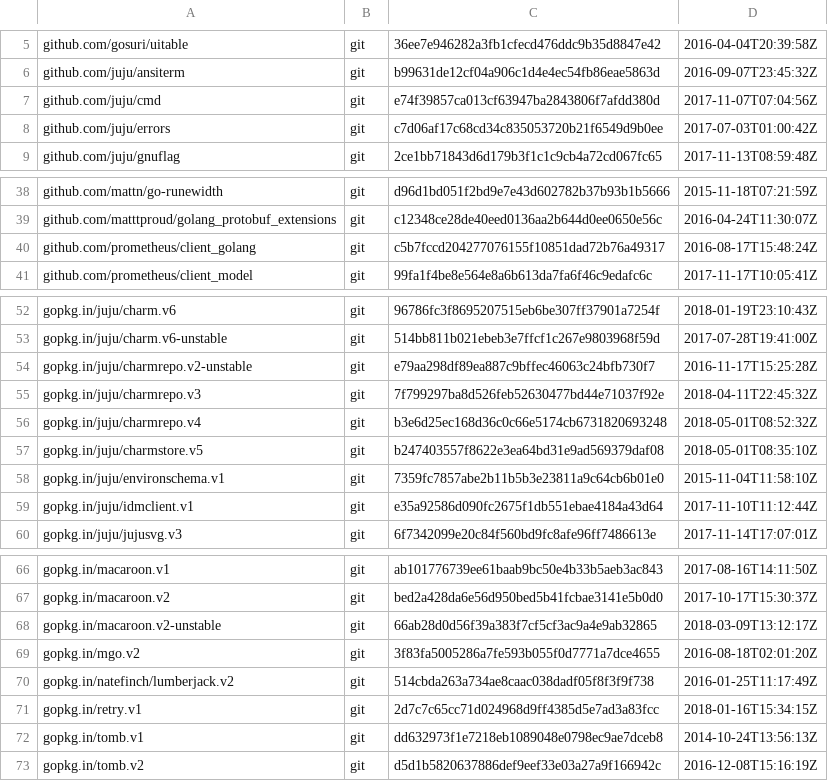
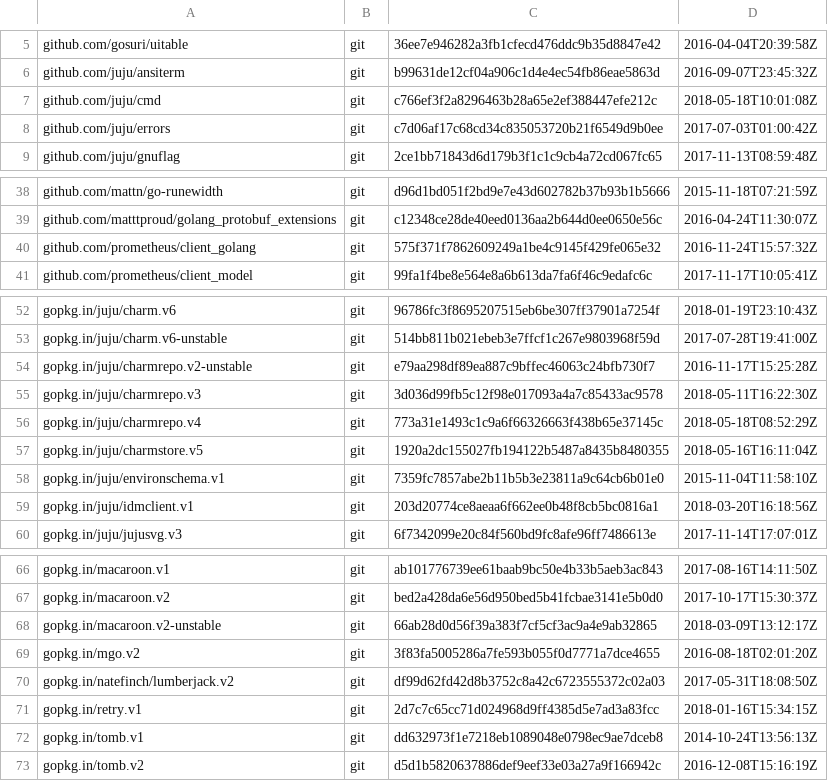
Before and after one commit to tu-pm/charmstore-client, a TSV file: dependencies.tsv, drawn as a sheet; only a part is shown, gaps mark what is left out.

```diff
--- a/dependencies.tsv
+++ b/dependencies.tsv
@@ -6,3 +6,3 @@ github.com/gosuri/uitable	git	36ee7e946282a3fb1cfecd476ddc9b35d8847e42	2016-04-0
 github.com/juju/ansiterm	git	b99631de12cf04a906c1d4e4ec54fb86eae5863d	2016-09-07T23:45:32Z
-github.com/juju/cmd	git	e74f39857ca013cf63947ba2843806f7afdd380d	2017-11-07T07:04:56Z
+github.com/juju/cmd	git	c766ef3f2a8296463b28a65e2ef388447efe212c	2018-05-18T10:01:08Z
 github.com/juju/errors	git	c7d06af17c68cd34c835053720b21f6549d9b0ee	2017-07-03T01:00:42Z
@@ -39,3 +39,3 @@ github.com/mattn/go-runewidth	git	d96d1bd051f2bd9e7e43d602782b37b93b1b5666	2015-
 github.com/matttproud/golang_protobuf_extensions	git	c12348ce28de40eed0136aa2b644d0ee0650e56c	2016-04-24T11:30:07Z
-github.com/prometheus/client_golang	git	c5b7fccd204277076155f10851dad72b76a49317	2016-08-17T15:48:24Z
+github.com/prometheus/client_golang	git	575f371f7862609249a1be4c9145f429fe065e32	2016-11-24T15:57:32Z
 github.com/prometheus/client_model	git	99fa1f4be8e564e8a6b613da7fa6f46c9edafc6c	2017-11-17T10:05:41Z
@@ -54,7 +54,7 @@ gopkg.in/juju/charm.v6-unstable	git	514bb811b021ebeb3e7ffcf1c267e9803968f59d	201
 gopkg.in/juju/charmrepo.v2-unstable	git	e79aa298df89ea887c9bffec46063c24bfb730f7	2016-11-17T15:25:28Z
-gopkg.in/juju/charmrepo.v3	git	7f799297ba8d526feb52630477bd44e71037f92e	2018-04-11T22:45:32Z
-gopkg.in/juju/charmrepo.v4	git	b3e6d25ec168d36c0c66e5174cb6731820693248	2018-05-01T08:52:32Z
-gopkg.in/juju/charmstore.v5	git	b247403557f8622e3ea64bd31e9ad569379daf08	2018-05-01T08:35:10Z
+gopkg.in/juju/charmrepo.v3	git	3d036d99fb5c12f98e017093a4a7c85433ac9578	2018-05-11T16:22:30Z
+gopkg.in/juju/charmrepo.v4	git	773a31e1493c1c9a6f66326663f438b65e37145c	2018-05-18T08:52:29Z
+gopkg.in/juju/charmstore.v5	git	1920a2dc155027fb194122b5487a8435b8480355	2018-05-16T16:11:04Z
 gopkg.in/juju/environschema.v1	git	7359fc7857abe2b11b5b3e23811a9c64cb6b01e0	2015-11-04T11:58:10Z
-gopkg.in/juju/idmclient.v1	git	e35a92586d090fc2675f1db551ebae4184a43d64	2017-11-10T11:12:44Z
+gopkg.in/juju/idmclient.v1	git	203d20774ce8aeaa6f662ee0b48f8cb5bc0816a1	2018-03-20T16:18:56Z
 gopkg.in/juju/jujusvg.v3	git	6f7342099e20c84f560bd9fc8afe96ff7486613e	2017-11-14T17:07:01Z
@@ -69,3 +69,3 @@ gopkg.in/macaroon.v2-unstable	git	66ab28d0d56f39a383f7cf5cf3ac9a4e9ab32865	2018-
 gopkg.in/mgo.v2	git	3f83fa5005286a7fe593b055f0d7771a7dce4655	2016-08-18T02:01:20Z
-gopkg.in/natefinch/lumberjack.v2	git	514cbda263a734ae8caac038dadf05f8f3f9f738	2016-01-25T11:17:49Z
+gopkg.in/natefinch/lumberjack.v2	git	df99d62fd42d8b3752c8a42c6723555372c02a03	2017-05-31T18:08:50Z
 gopkg.in/retry.v1	git	2d7c7c65cc71d024968d9ff4385d5e7ad3a83fcc	2018-01-16T15:34:15Z
```
Also changed, not shown: 8 other files.
